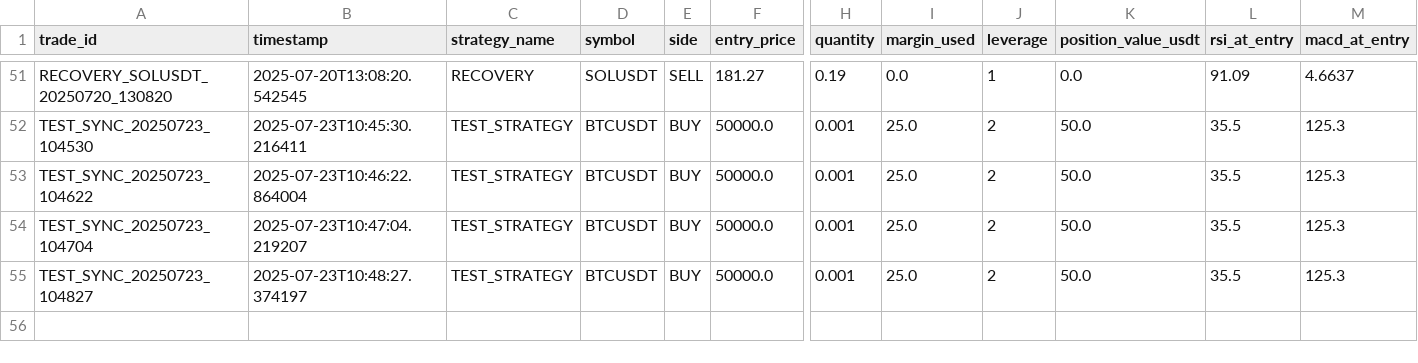
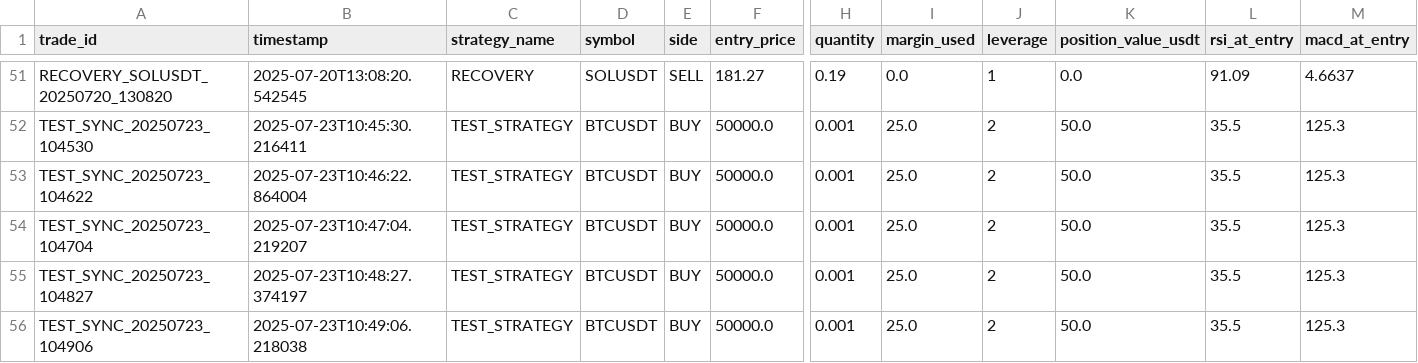
Before and after one commit to ghaisosman/replit-trading-bot, a CSV file: trading_data/trades/all_trades.csv, drawn as a sheet; only a part is shown, gaps mark what is left out; rows hold the shown columns only; the diff names each change by its address in the sheet, - before the commit and + after, or states it on an @@ line.

```diff
--- a/trading_data/trades/all_trades.csv
+++ b/trading_data/trades/all_trades.csv
+row 56: TEST_SYNC_20250723_104906 | 2025-07-23T10:49:06.218038 | TEST_STRATEGY | BTCUSDT | BUY | 50000.0 | 0.001 | 25.0 | 2 | 50.0 | 35.5 | 125.3
```
Also changed, not shown: 2 other files.
